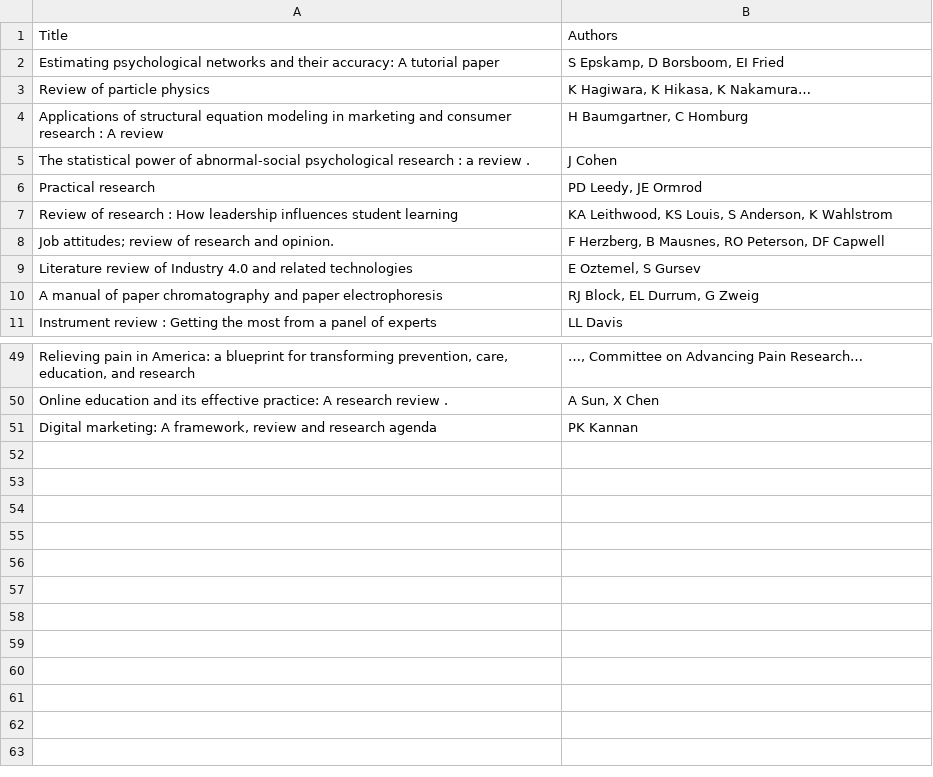
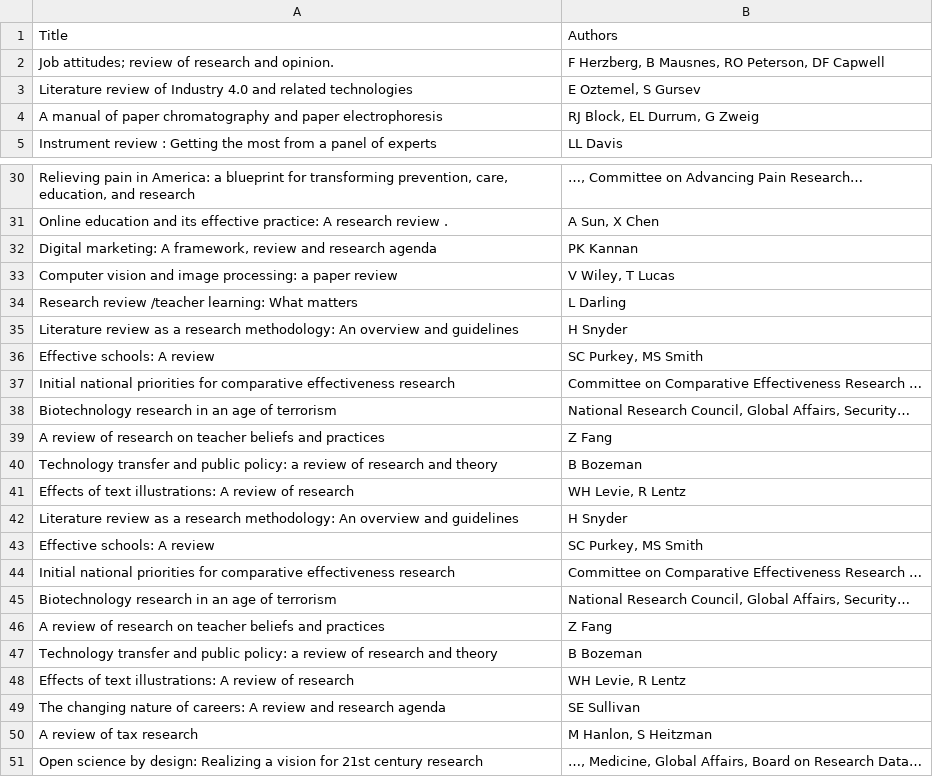
Before and after one commit to HeyItzAine/Scrapex, a CSV file: Data/research_titles.csv, drawn as a sheet; only a part is shown, gaps mark what is left out; the diff covers the shown part only.

```diff
--- a/Data/research_titles.csv
+++ b/Data/research_titles.csv
@@ -1,8 +1,2 @@
 Title,Authors
-Estimating psychological networks and their accuracy: A tutorial paper,"S Epskamp, D Borsboom, EI Fried"
-Review of particle physics,"K Hagiwara, K Hikasa, K Nakamura…"
-Applications of structural equation modeling in marketing and consumer research : A review,"H Baumgartner, C Homburg"
-The statistical power of abnormal-social psychological research : a review .,J Cohen
-Practical research,"PD Leedy, JE Ormrod"
-Review of research : How leadership influences student learning,"KA Leithwood, KS Louis, S Anderson, K Wahlstrom"
 Job attitudes; review of research and opinion.,"F Herzberg, B Mausnes, RO Peterson, DF Capwell"
@@ -51 +32,20 @@ Online education and its effective practice: A research review .,"A Sun, X Chen"
 "Digital marketing: A framework, review and research agenda",PK Kannan
+Computer vision and image processing: a paper review,"V Wiley, T Lucas"
+Research review /teacher learning: What matters,L Darling
+Literature review as a research methodology: An overview and guidelines,H Snyder
+Effective schools: A review,"SC Purkey, MS Smith"
+Initial national priorities for comparative effectiveness research,Committee on Comparative Effectiveness Research …
+Biotechnology research in an age of terrorism,"National Research Council, Global Affairs, Security…"
+A review of research on teacher beliefs and practices,Z Fang
+Technology transfer and public policy: a review of research and theory,B Bozeman
+Effects of text illustrations: A review of research,"WH Levie, R Lentz"
+Literature review as a research methodology: An overview and guidelines,H Snyder
+Effective schools: A review,"SC Purkey, MS Smith"
+Initial national priorities for comparative effectiveness research,Committee on Comparative Effectiveness Research …
+Biotechnology research in an age of terrorism,"National Research Council, Global Affairs, Security…"
+A review of research on teacher beliefs and practices,Z Fang
+Technology transfer and public policy: a review of research and theory,B Bozeman
+Effects of text illustrations: A review of research,"WH Levie, R Lentz"
+The changing nature of careers: A review and research agenda,SE Sullivan
+A review of tax research,"M Hanlon, S Heitzman"
+Open science by design: Realizing a vision for 21st century research,"…, Medicine, Global Affairs, Board on Research Data…"
```
Also changed, not shown: 1 added row and 11 removed rows elsewhere in this file, Data/research_titles_cleaned.csv, research_titles_cleaned_BERTopic/research_titles_cleaned_topics_all_titles.csv, 11 other files.
